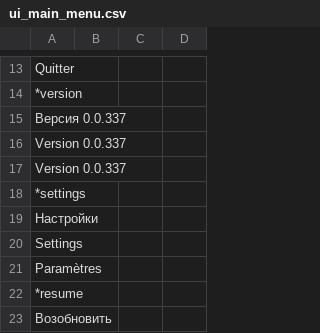
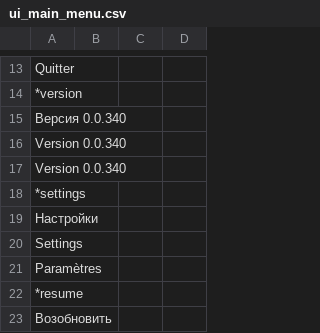
Before and after one commit to blackrainbowtest/UNITY_GAME_LIGHT, a CSV file: Assets/GameData/Localization/CSV/ui_main_menu.csv, drawn as a sheet; only a part is shown, gaps mark what is left out.

Commit message:
feat(loader): stabilize transition flow and document system; bump game version to 0.0.340

```diff
--- a/Assets/GameData/Localization/CSV/ui_main_menu.csv
+++ b/Assets/GameData/Localization/CSV/ui_main_menu.csv
@@ -14,5 +14,5 @@
 *version;
-	Версия 0.0.337;
-	Version 0.0.337;
-	Version 0.0.337;
+	Версия 0.0.340;
+	Version 0.0.340;
+	Version 0.0.340;
 *settings;
```
Also changed, not shown: 6 other files.
